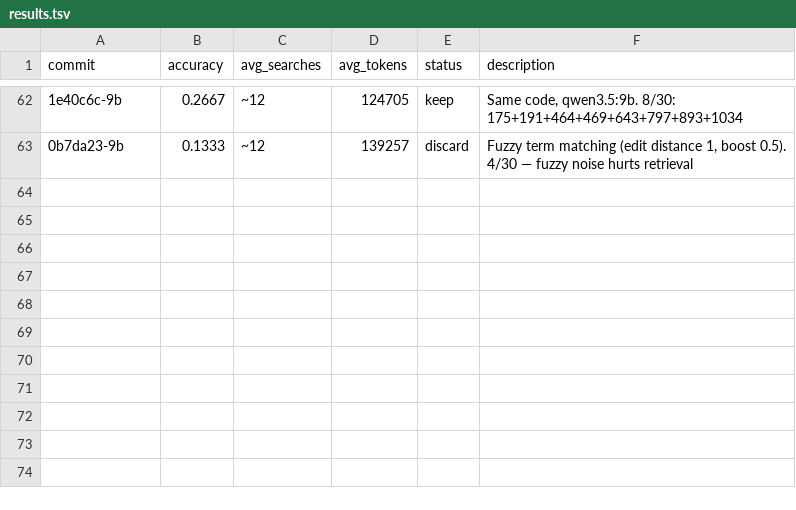
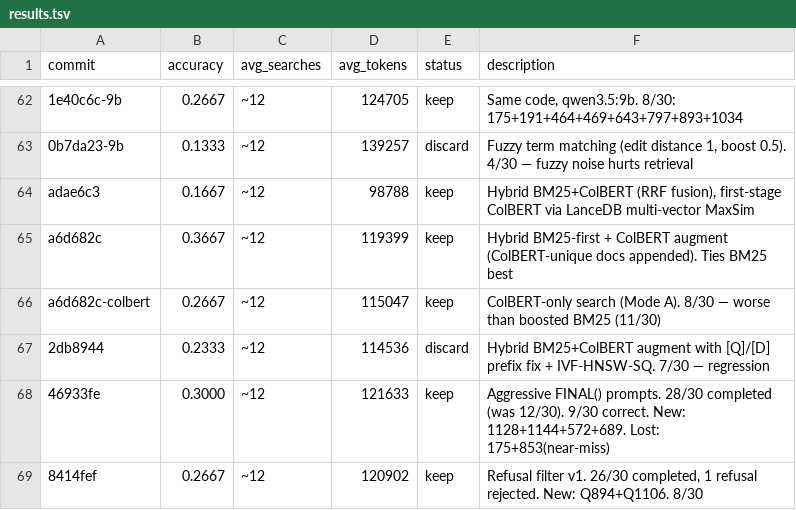
Before and after one commit to approximatelylinear/greatwheel, a TSV file: bench/browsecomp/results.tsv, drawn as a sheet; only a part is shown, gaps mark what is left out; the diff names each change by its address in the sheet, - before the commit and + after, or states it on an @@ line.

```diff
--- a/bench/browsecomp/results.tsv
+++ b/bench/browsecomp/results.tsv
+row 64: adae6c3 | 0.1667 | ~12 | 98788 | keep | Hybrid BM25+ColBERT (RRF fusion), first-stage ColBERT via LanceDB multi-vector MaxSim
+row 65: a6d682c | 0.3667 | ~12 | 119399 | keep | Hybrid BM25-first + ColBERT augment (ColBERT-unique docs appended). Ties BM25 best
+row 66: a6d682c-colbert | 0.2667 | ~12 | 115047 | keep | ColBERT-only search (Mode A). 8/30 — worse than boosted BM25 (11/30)
+row 67: 2db8944 | 0.2333 | ~12 | 114536 | discard | Hybrid BM25+ColBERT augment with [Q]/[D] prefix fix + IVF-HNSW-SQ. 7/30 — regression
+row 68: 46933fe | 0.3000 | ~12 | 121633 | keep | Aggressive FINAL() prompts. 28/30 completed (was 12/30). 9/30 correct. New: 1128+1144+572+689. Lost: 175+853(near-miss)
+row 69: 8414fef | 0.2667 | ~12 | 120902 | keep | Refusal filter v1. 26/30 completed, 1 refusal rejected. New: Q894+Q1106. 8/30
```
Also changed, not shown: 1 other file.
